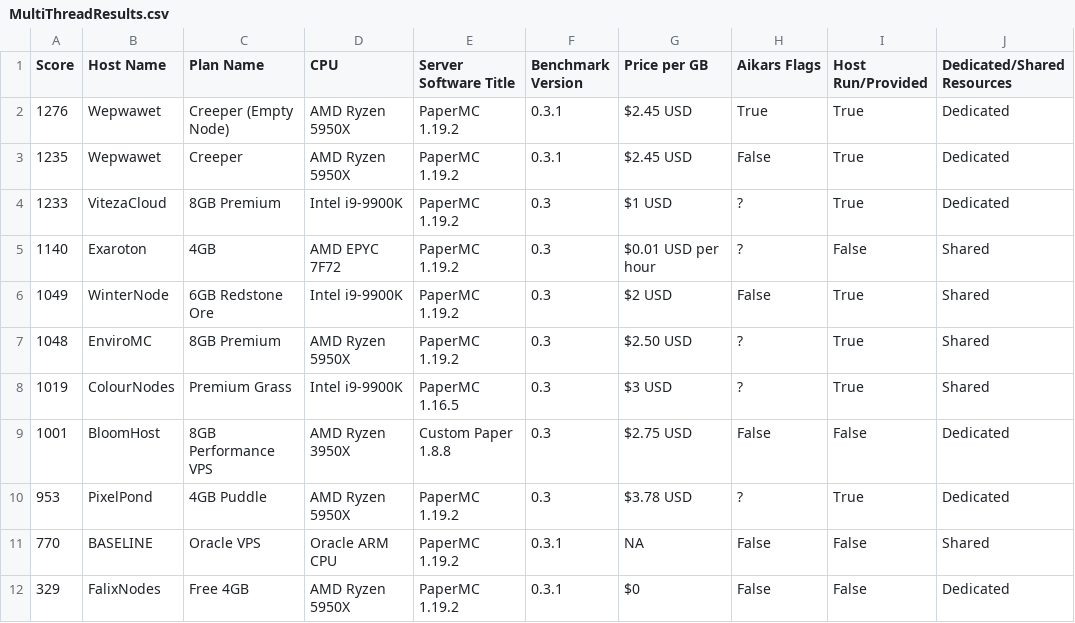
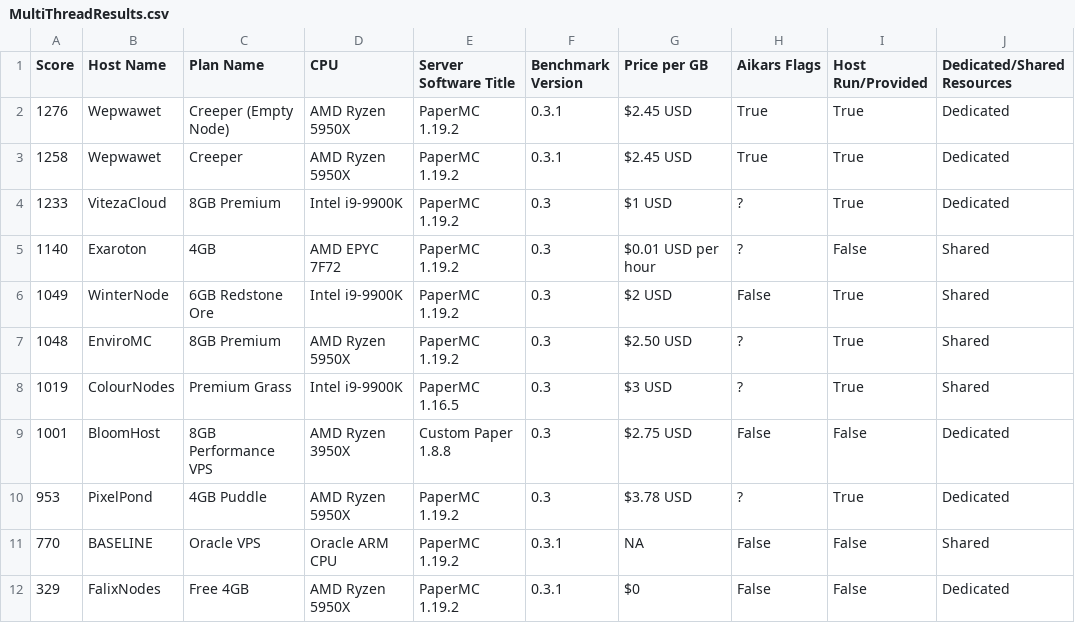
Before and after one commit to amnoah/Host-Benchmark-Results, a CSV file: 0.3/Spigot+Forks/MultiThreadResults.csv, drawn as a sheet; only a part is shown; the diff names each change by its address in the sheet, - before the commit and + after, or states it on an @@ line.

```diff
--- a/0.3/Spigot+Forks/MultiThreadResults.csv
+++ b/0.3/Spigot+Forks/MultiThreadResults.csv
-A3 (Score): 1235
+A3 (Score): 1258
-H3 (Aikars Flags): False
+H3 (Aikars Flags): True
```
Also changed, not shown: 0.3/Spigot+Forks/SingleThreadResults.csv.
